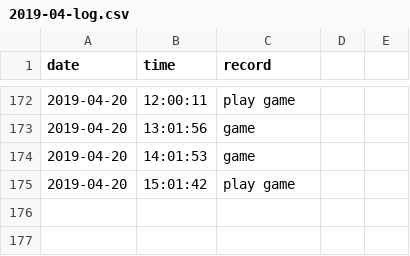
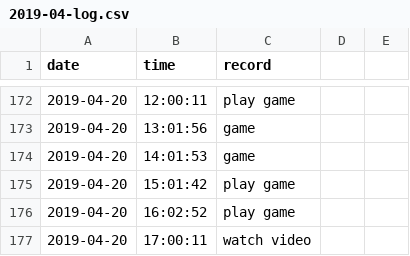
Before and after one commit to Q10Viking/HourLog, a CSV file: 2019-04-log.csv, drawn as a sheet; only a part is shown, gaps mark what is left out; the diff names each change by its address in the sheet, - before the commit and + after, or states it on an @@ line.

Commit message:
update at 18:03:01

```diff
--- a/2019-04-log.csv
+++ b/2019-04-log.csv
+row 176: 2019-04-20 | 16:02:52 | play game
+row 177: 2019-04-20 | 17:00:11 | watch video
```
